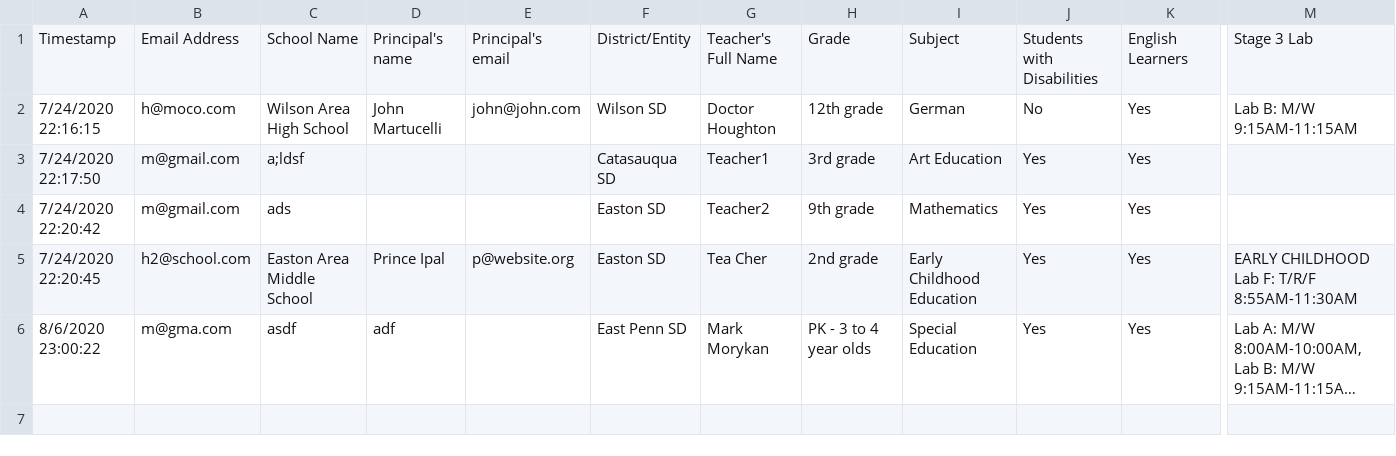
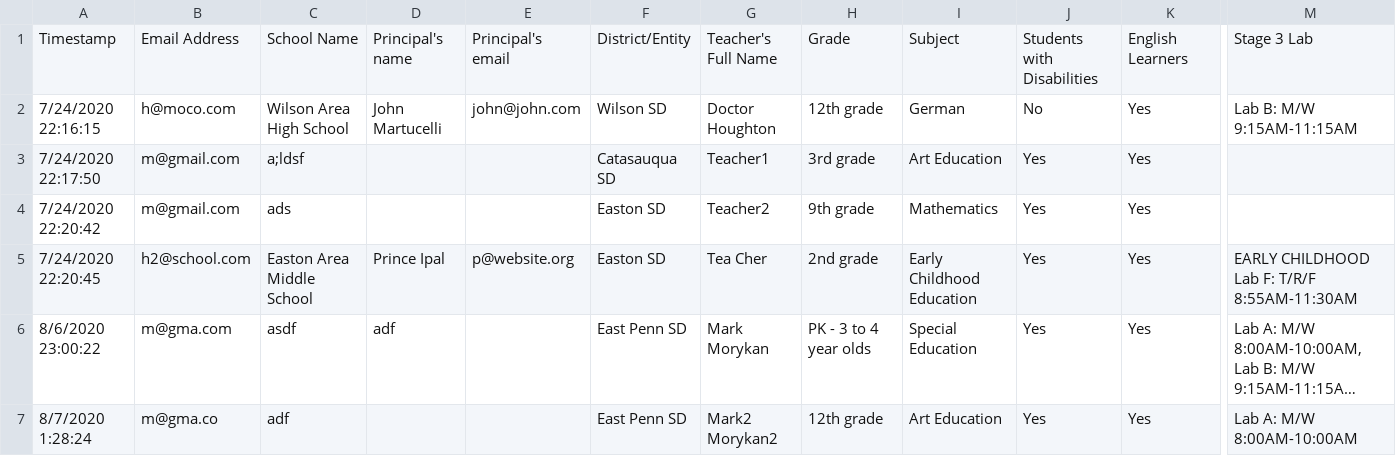
Before and after one commit to nilbogCoffee/ed_sched, a CSV file: Testing_All_Teacher_Fields.csv, drawn as a sheet; only a part is shown, gaps mark what is left out; long unchanged cells end in …; rows hold the shown columns only; the diff names each change by its address in the sheet, - before the commit and + after, or states it on an @@ line.

```diff
--- a/Testing_All_Teacher_Fields.csv
+++ b/Testing_All_Teacher_Fields.csv
+row 7: 8/7/2020 1:28:24 | m@gma.co | adf |  |  | East Penn SD | Mark2 Morykan2 | 12th grade | Art Education | Yes | Yes | Lab A: M/W 8:00AM-10:00AM
```
Also changed, not shown: Testing_All_Student_Fields.csv, 2 other files.
